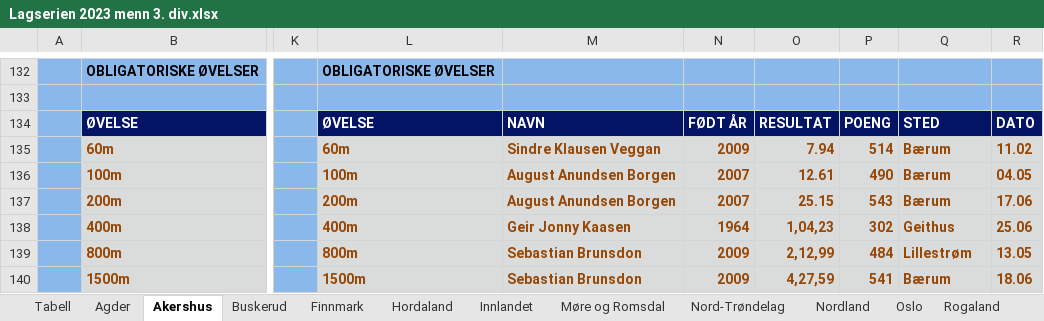
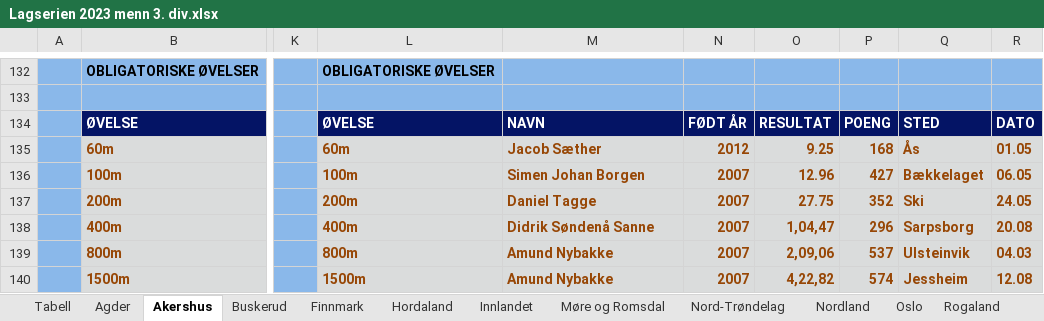
Before and after one commit to perellef/Seriekalkulator-Friidrett, an Excel workbook: output/Lagserien 2023 menn 3. div.xlsx, sheet Akershus, drawn as a sheet; only a part is shown, gaps mark what is left out; values as stored, in another font and other column widths than the file's, no borders; the diff covers the shown part only; the diff names each change by its address in the sheet, - before the commit and + after, or states it on an @@ line.

```diff
--- a/output/Lagserien 2023 menn 3. div.xlsx (sheet Akershus)
+++ b/output/Lagserien 2023 menn 3. div.xlsx (sheet Akershus)
-M135: Sindre Klausen Veggan
+M135: Jacob Sæther
-N135: 2009
+N135: 2012
-O135: 7.94
+O135: 9.25
-P135: 514
+P135: 168
-Q135: Bærum
+Q135: Ås
-R135: 11.02
+R135: 01.05
-M136: August Anundsen Borgen
+M136: Simen Johan Borgen
-O136: 12.61
+O136: 12.96
-P136: 490
+P136: 427
-Q136: Bærum
+Q136: Bækkelaget
-R136: 04.05
+R136: 06.05
-M137: August Anundsen Borgen
+M137: Daniel Tagge
-O137: 25.15
+O137: 27.75
-P137: 543
+P137: 352
-Q137: Bærum
+Q137: Ski
-R137: 17.06
+R137: 24.05
-M138: Geir Jonny Kaasen
+M138: Didrik Søndenå Sanne
-N138: 1964
+N138: 2007
-O138: 1,04,23
+O138: 1,04,47
-P138: 302
+P138: 296
-Q138: Geithus
+Q138: Sarpsborg
-R138: 25.06
+R138: 20.08
-M139:M140: Sebastian Brunsdon
+M139:M140: Amund Nybakke
-N139:N140: 2009
+N139:N140: 2007
-O139: 2,12,99
+O139: 2,09,06
-P139: 484
+P139: 537
-Q139: Lillestrøm
+Q139: Ulsteinvik
-R139: 13.05
+R139: 04.03
-O140: 4,27,59
+O140: 4,22,82
-P140: 541
+P140: 574
-Q140: Bærum
+Q140: Jessheim
-R140: 18.06
+R140: 12.08
```
Also changed, not shown: 4 added rows, 4 removed rows, 195 edited cells and cell formats elsewhere in this sheet, sheet Østfold, sheet Tabell, sheet Buskerud, sheet Rogaland, sheet Sogn og Fjordane, sheet Nordland, 7 more sheets, output/Lagserien 2023 1-2. div.xlsx, output/Lagserien 2023 kvinner 3. div.xlsx, 2 other files.
